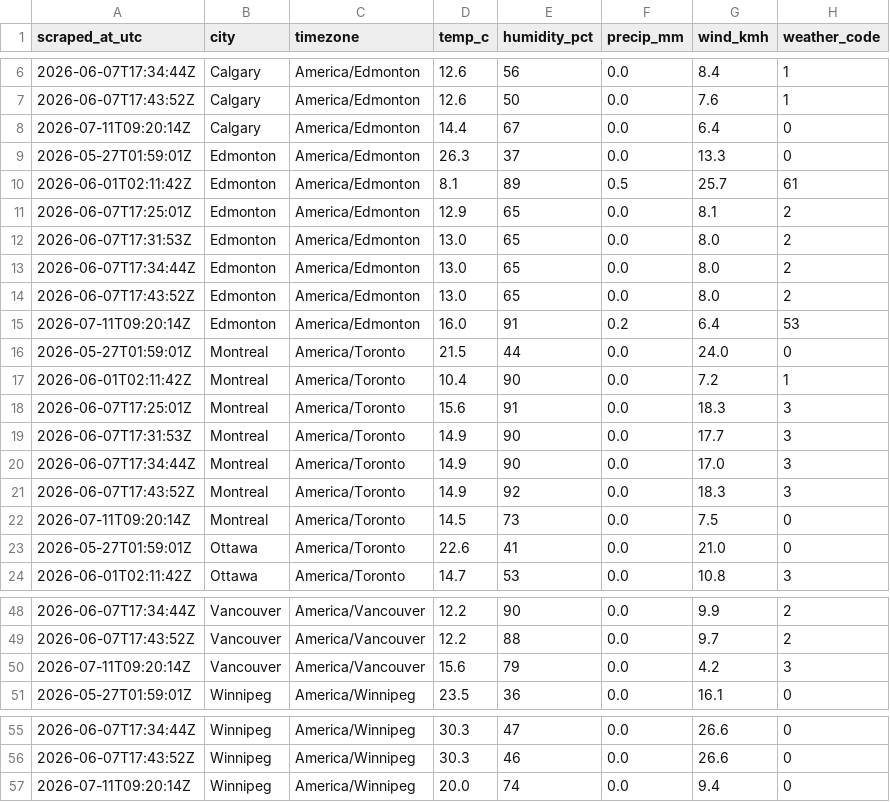
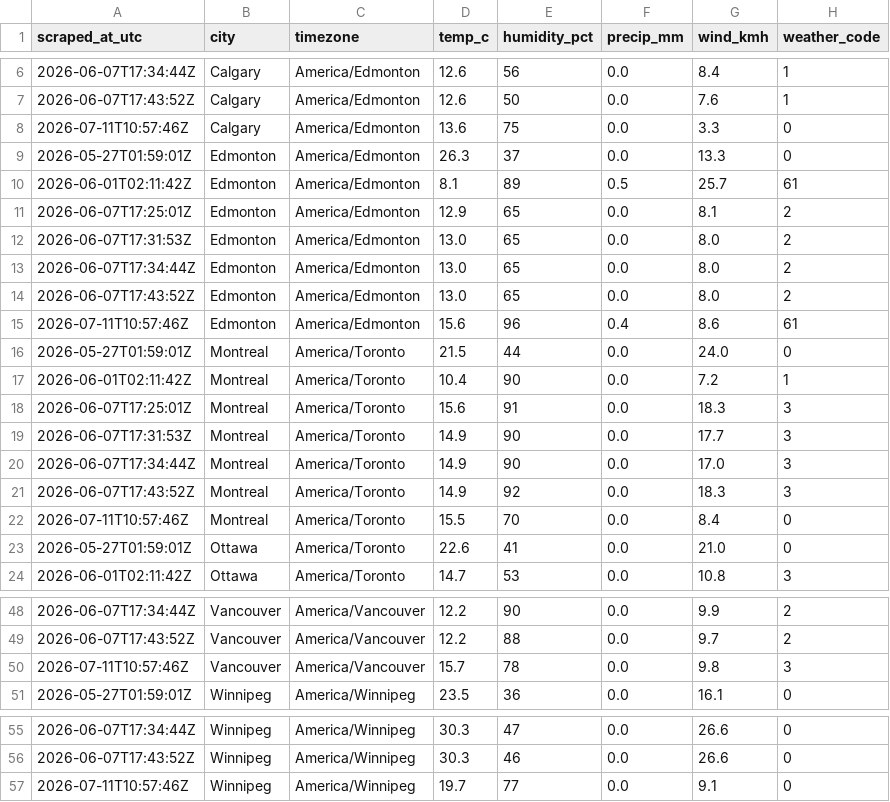
Before and after one commit to imran-ahmed377/weathertracker-ai, a CSV file: output/weather_observations.csv, drawn as a sheet; only a part is shown, gaps mark what is left out; the diff covers the shown part only.

```diff
--- a/output/weather_observations.csv
+++ b/output/weather_observations.csv
@@ -7,3 +7,3 @@ scraped_at_utc,city,timezone,temp_c,humidity_pct,precip_mm,wind_kmh,weather_code
 2026-06-07T17:43:52Z,Calgary,America/Edmonton,12.6,50,0.0,7.6,1
-2026-07-11T09:20:14Z,Calgary,America/Edmonton,14.4,67,0.0,6.4,0
+2026-07-11T10:57:46Z,Calgary,America/Edmonton,13.6,75,0.0,3.3,0
 2026-05-27T01:59:01Z,Edmonton,America/Edmonton,26.3,37,0.0,13.3,0
@@ -14,3 +14,3 @@ scraped_at_utc,city,timezone,temp_c,humidity_pct,precip_mm,wind_kmh,weather_code
 2026-06-07T17:43:52Z,Edmonton,America/Edmonton,13.0,65,0.0,8.0,2
-2026-07-11T09:20:14Z,Edmonton,America/Edmonton,16.0,91,0.2,6.4,53
+2026-07-11T10:57:46Z,Edmonton,America/Edmonton,15.6,96,0.4,8.6,61
 2026-05-27T01:59:01Z,Montreal,America/Toronto,21.5,44,0.0,24.0,0
@@ -21,3 +21,3 @@ scraped_at_utc,city,timezone,temp_c,humidity_pct,precip_mm,wind_kmh,weather_code
 2026-06-07T17:43:52Z,Montreal,America/Toronto,14.9,92,0.0,18.3,3
-2026-07-11T09:20:14Z,Montreal,America/Toronto,14.5,73,0.0,7.5,0
+2026-07-11T10:57:46Z,Montreal,America/Toronto,15.5,70,0.0,8.4,0
 2026-05-27T01:59:01Z,Ottawa,America/Toronto,22.6,41,0.0,21.0,0
@@ -49,3 +49,3 @@ scraped_at_utc,city,timezone,temp_c,humidity_pct,precip_mm,wind_kmh,weather_code
 2026-06-07T17:43:52Z,Vancouver,America/Vancouver,12.2,88,0.0,9.7,2
-2026-07-11T09:20:14Z,Vancouver,America/Vancouver,15.6,79,0.0,4.2,3
+2026-07-11T10:57:46Z,Vancouver,America/Vancouver,15.7,78,0.0,9.8,3
 2026-05-27T01:59:01Z,Winnipeg,America/Winnipeg,23.5,36,0.0,16.1,0
@@ -56,2 +56,2 @@ scraped_at_utc,city,timezone,temp_c,humidity_pct,precip_mm,wind_kmh,weather_code
 2026-06-07T17:43:52Z,Winnipeg,America/Winnipeg,30.3,46,0.0,26.6,0
-2026-07-11T09:20:14Z,Winnipeg,America/Winnipeg,20.0,74,0.0,9.4,0
+2026-07-11T10:57:46Z,Winnipeg,America/Winnipeg,19.7,77,0.0,9.1,0
```
Also changed, not shown: 9 edited cells elsewhere in this file, output/weather_daily.csv, 1 other file.
